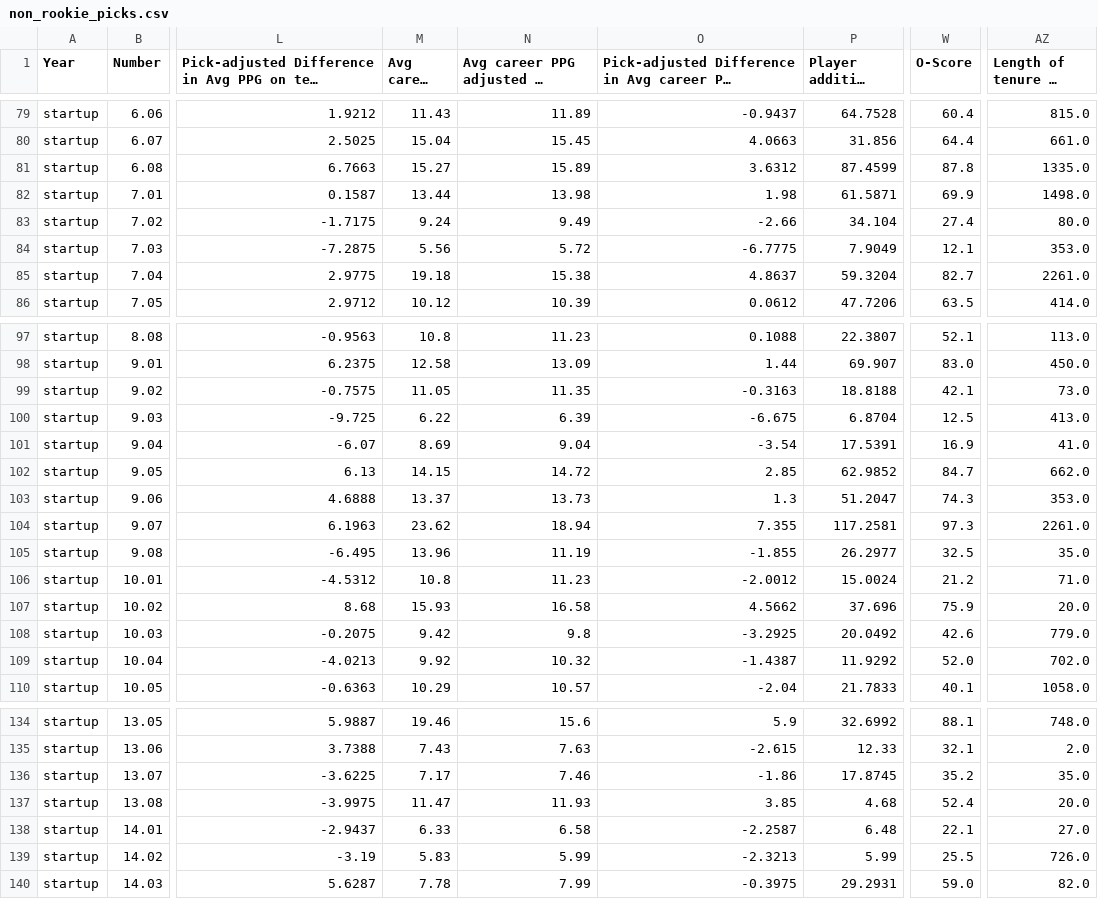
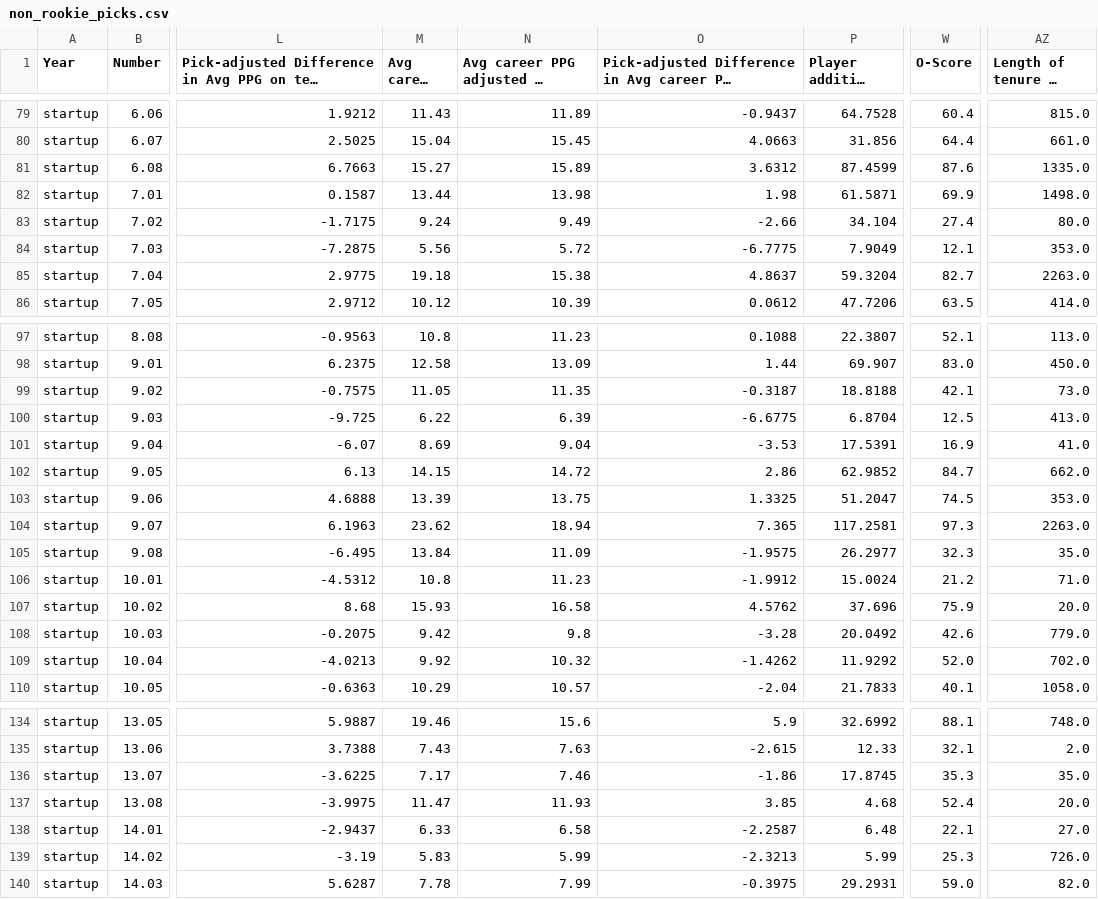
Before and after one commit to Oliverwkw/LOTG-Stats, a CSV file: exports/non_rookie_picks.csv, drawn as a sheet; only a part is shown, gaps mark what is left out; long unchanged cells end in …; the diff covers the shown part only; the diff names each change by its address in the sheet, - before the commit and + after, or states it on an @@ line.

```diff
--- a/exports/non_rookie_picks.csv
+++ b/exports/non_rookie_picks.csv
-W81 (O-Score): 87.8
+W81 (O-Score): 87.6
-AZ85 (Length of tenure on team): 2261.0
+AZ85 (Length of tenure on team): 2263.0
-O99: -0.3163
+O99: -0.3187
-O100: -6.675
+O100: -6.6775
-O101: -3.54
+O101: -3.53
-O102: 2.85
+O102: 2.86
-M103 (Avg career PPG): 13.37
+M103 (Avg career PPG): 13.39
-N103: 13.73
+N103: 13.75
-O103: 1.3
+O103: 1.3325
-W103 (O-Score): 74.3
+W103 (O-Score): 74.5
-O104: 7.355
+O104: 7.365
-AZ104 (Length of tenure on team): 2261.0
+AZ104 (Length of tenure on team): 2263.0
-M105 (Avg career PPG): 13.96
+M105 (Avg career PPG): 13.84
-N105: 11.19
+N105: 11.09
-O105: -1.855
+O105: -1.9575
-W105 (O-Score): 32.5
+W105 (O-Score): 32.3
-O106: -2.0012
+O106: -1.9912
-O107: 4.5662
+O107: 4.5762
-O108: -3.2925
+O108: -3.28
-O109: -1.4387
+O109: -1.4262
-W136 (O-Score): 35.2
+W136 (O-Score): 35.3
-W139 (O-Score): 25.5
+W139 (O-Score): 25.3
```
Also changed, not shown: 19 edited cells elsewhere in this file, exports/add_drops.csv, exports/formulas.csv, 42 other files.
